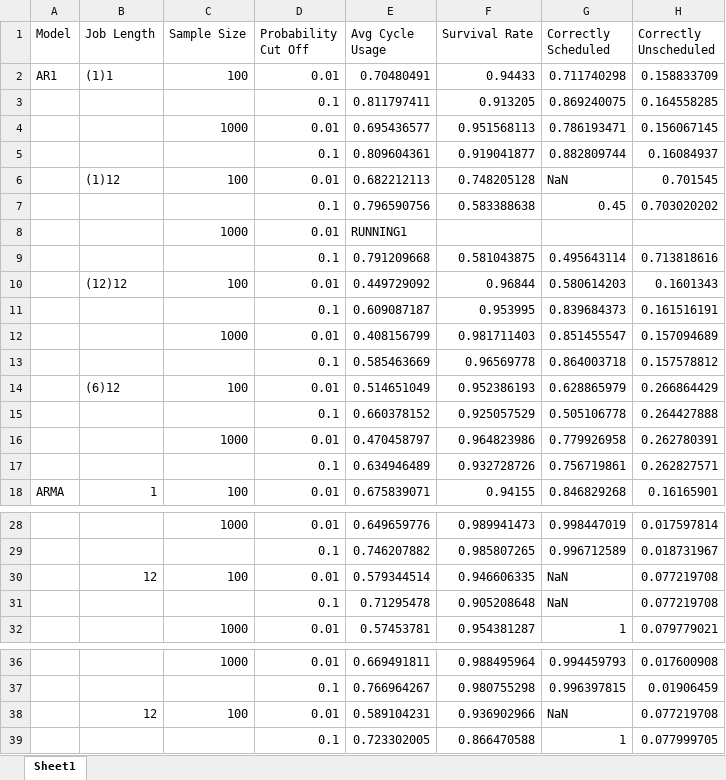
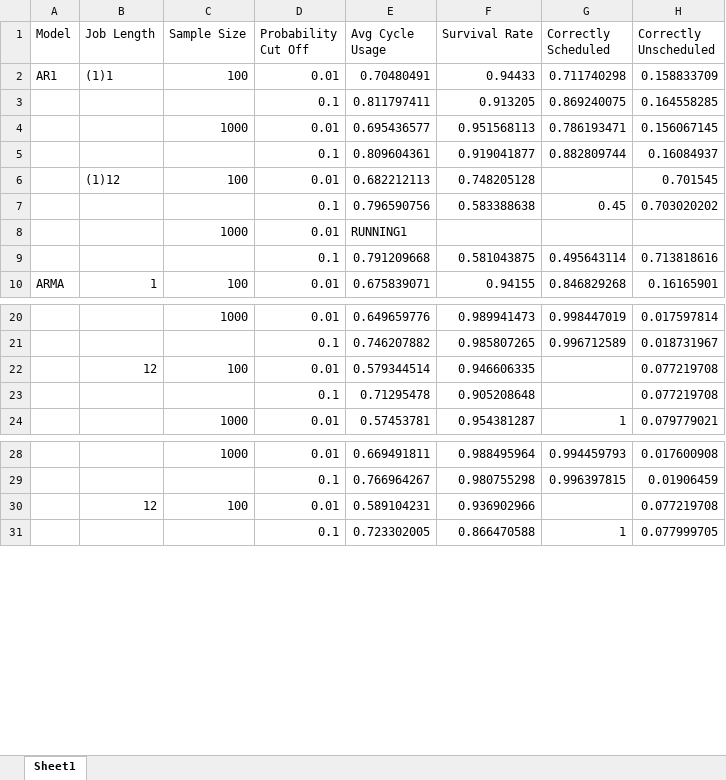
Before and after one commit to carlonlv/SSD-Benchmark-Analysis, an Excel workbook: ForegroundJobScheduler/results/summary.xlsx, sheet Sheet1, drawn as a sheet; only a part is shown, gaps mark what is left out; values as stored, in another font and other column widths than the file's, no borders; removed rows and columns are numbered as before the commit, all else as after; the diff names each change by its address in the sheet, - before the commit and + after, or states it on an @@ line.

Commit message:
Update summary.xlsx

```diff
--- a/ForegroundJobScheduler/results/summary.xlsx (sheet Sheet1)
+++ b/ForegroundJobScheduler/results/summary.xlsx (sheet Sheet1)
-G6 (Correctly Scheduled): NaN
+G6 (Correctly Scheduled): (empty)
-row 10:  | (12)12 | 100 | 0.01 | 0.449729092 | 0.96844 | 0.580614203 | 0.1601343
-row 11:  |  |  | 0.1 | 0.609087187 | 0.953995 | 0.839684373 | 0.161516191
-row 12:  |  | 1000 | 0.01 | 0.408156799 | 0.981711403 | 0.851455547 | 0.157094689
-row 13:  |  |  | 0.1 | 0.585463669 | 0.96569778 | 0.864003718 | 0.157578812
-row 14:  | (6)12 | 100 | 0.01 | 0.514651049 | 0.952386193 | 0.628865979 | 0.266864429
-row 15:  |  |  | 0.1 | 0.660378152 | 0.925057529 | 0.505106778 | 0.264427888
-row 16:  |  | 1000 | 0.01 | 0.470458797 | 0.964823986 | 0.779926958 | 0.262780391
-row 17:  |  |  | 0.1 | 0.634946489 | 0.932728726 | 0.756719861 | 0.262827571
-G22:G23 (Correctly Scheduled): NaN
+G22:G23 (Correctly Scheduled): (empty)
-G30 (Correctly Scheduled): NaN
+G30 (Correctly Scheduled): (empty)
```
